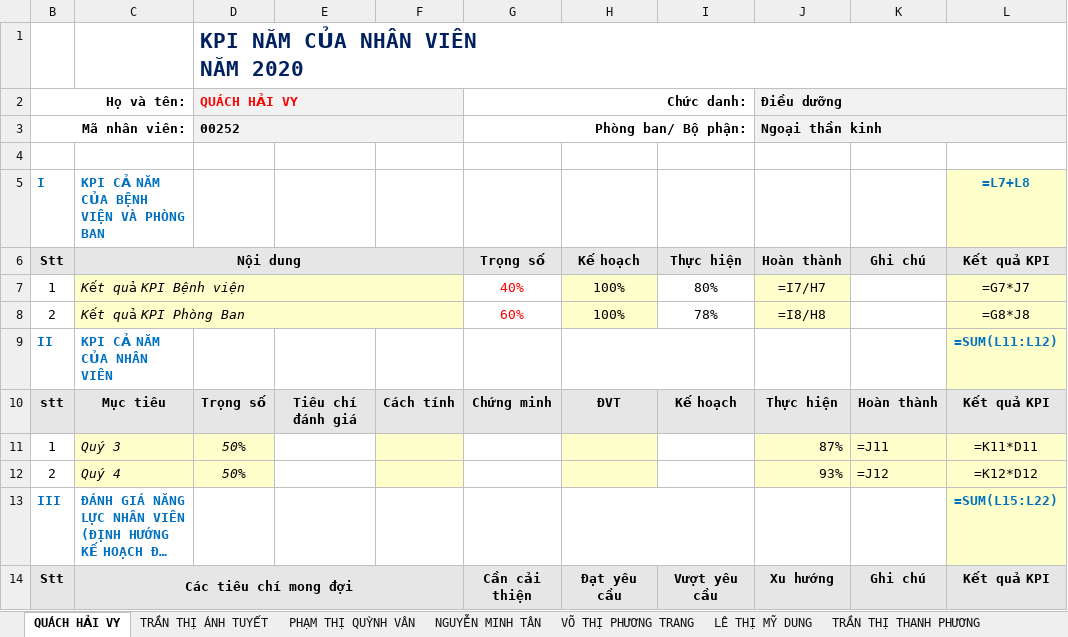
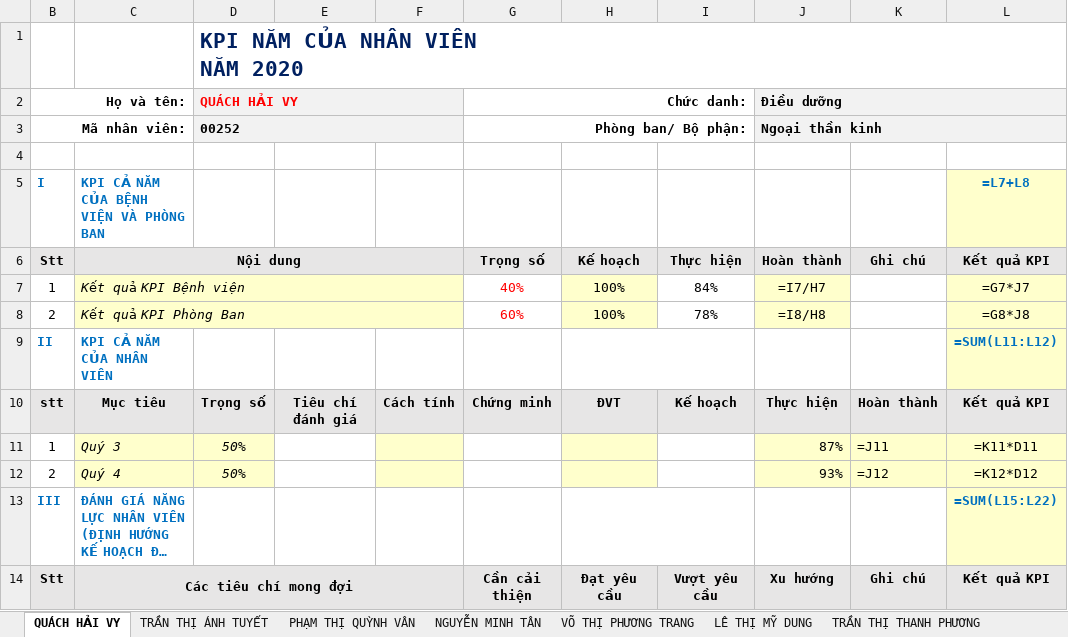
Before and after one commit to vuongkienthanh/stupud_kpi, an Excel workbook: kpi ca nhan/nam 2020/ketqua/dieu duong.xlsx, sheet QUÁCH HẢI VY, drawn as a sheet; only a part is shown; long unchanged cells end in …; values as stored, in another font and other column widths than the file's, no borders; formulas without a stored value are shown as written; the diff names each change by its address in the sheet, - before the commit and + after, or states it on an @@ line.

```diff
--- a/kpi ca nhan/nam 2020/ketqua/dieu duong.xlsx (sheet QUÁCH HẢI VY)
+++ b/kpi ca nhan/nam 2020/ketqua/dieu duong.xlsx (sheet QUÁCH HẢI VY)
-I7: 80%
+I7: 84%
```
Also changed, not shown: sheet NGUYỄN MINH TÂN, sheet DƯƠNG HỒNG NHO, sheet LÊ THỊ MỸ DUNG, sheet LÊ THỊ LIỄU CHI, sheet QUÁCH TUYẾT NGÂN, sheet VÕ THỊ PHƯƠNG TRANG, 5 more sheets, charts or pictures, kpi ca nhan/nam 2020/ketqua/bac si noi.xlsx, kpi ca nhan/nam 2020/ketqua/template/bac si ngoai.xlsx, 8 other files.
